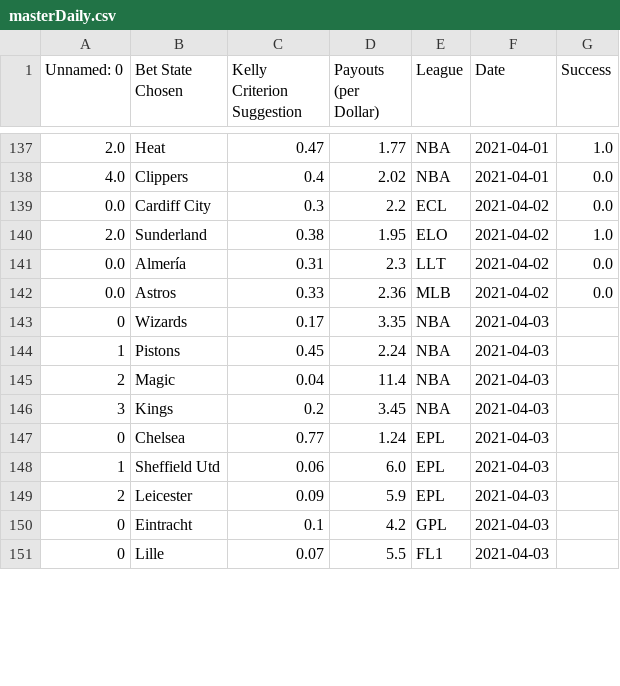
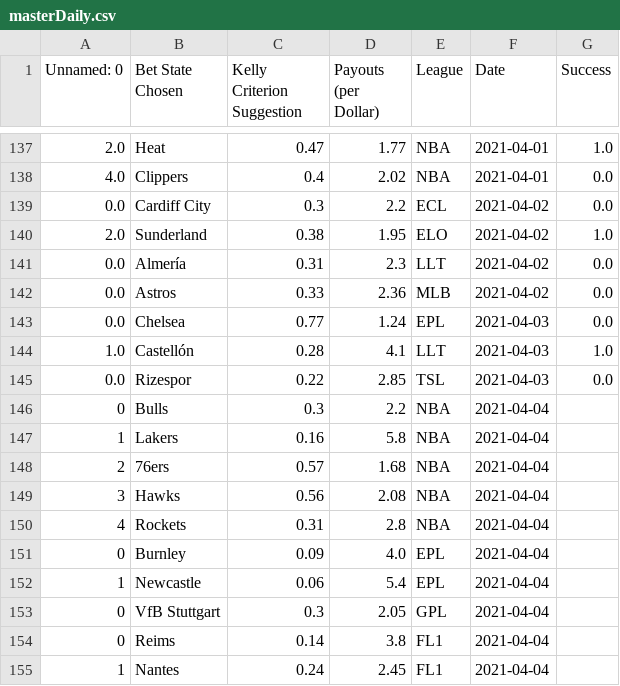
Before and after one commit to axz2000/sportsbook, a CSV file: masterScript/masterDaily.csv, drawn as a sheet; only a part is shown, gaps mark what is left out; the diff covers the shown part only.

```diff
--- a/masterScript/masterDaily.csv
+++ b/masterScript/masterDaily.csv
@@ -142,10 +142,14 @@ Unnamed: 0,Bet State Chosen,Kelly Criterion Suggestion,Payouts (per Dollar),Leag
 0.0,Astros,0.33,2.36,MLB,2021-04-02,0.0
-0,Wizards,0.17,3.35,NBA,2021-04-03
-1,Pistons,0.45,2.24,NBA,2021-04-03
-2,Magic,0.04,11.4,NBA,2021-04-03
-3,Kings,0.2,3.45,NBA,2021-04-03
-0,Chelsea,0.77,1.24,EPL,2021-04-03
-1,Sheffield Utd,0.06,6.0,EPL,2021-04-03
-2,Leicester,0.09,5.9,EPL,2021-04-03
-0,Eintracht,0.1,4.2,GPL,2021-04-03
-0,Lille,0.07,5.5,FL1,2021-04-03
+0.0,Chelsea,0.77,1.24,EPL,2021-04-03,0.0
+1.0,Castellón,0.28,4.1,LLT,2021-04-03,1.0
+0.0,Rizespor,0.22,2.85,TSL,2021-04-03,0.0
+0,Bulls,0.3,2.2,NBA,2021-04-04
+1,Lakers,0.16,5.8,NBA,2021-04-04
+2,76ers,0.57,1.68,NBA,2021-04-04
+3,Hawks,0.56,2.08,NBA,2021-04-04
+4,Rockets,0.31,2.8,NBA,2021-04-04
+0,Burnley,0.09,4.0,EPL,2021-04-04
+1,Newcastle,0.06,5.4,EPL,2021-04-04
+0,VfB Stuttgart,0.3,2.05,GPL,2021-04-04
+0,Reims,0.14,3.8,FL1,2021-04-04
+1,Nantes,0.24,2.45,FL1,2021-04-04
```
Also changed, not shown: 10 added rows, 5 removed rows and 28 edited cells elsewhere in this file, masterScript/historicalBetLedger.csv, masterScript/masterUpcoming.csv, 7 other files.
